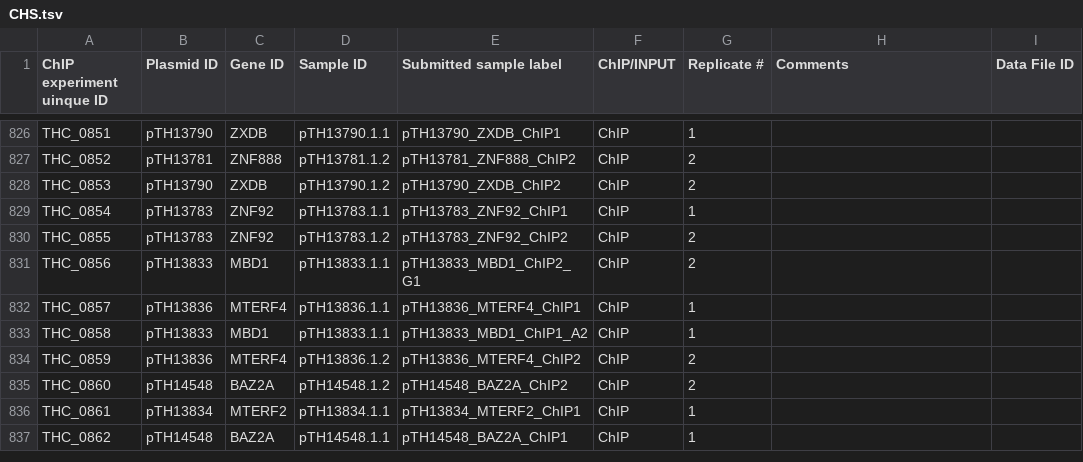
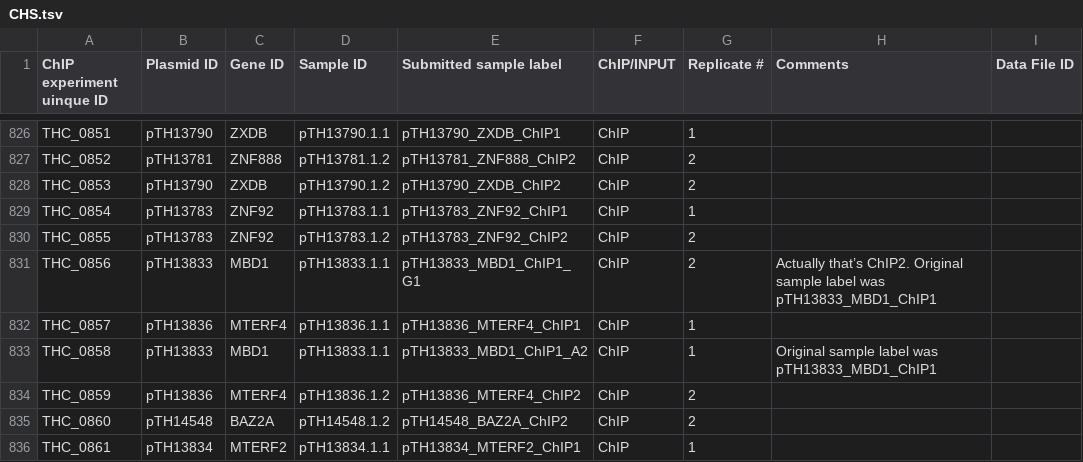
Before and after one commit to autosome-ru/greco-bit-data-processing, a TSV file: source_data_meta/CHS/CHS.tsv, drawn as a sheet; only a part is shown, gaps mark what is left out; the shorter side is filled out with more unchanged rows; the diff names each change by its address in the sheet, - before the commit and + after, or states it on an @@ line.

Commit message:
fix meta again

```diff
--- a/source_data_meta/CHS/CHS.tsv
+++ b/source_data_meta/CHS/CHS.tsv
-E831 (Submitted sample label): pTH13833_MBD1_ChIP2_G1
+E831 (Submitted sample label): pTH13833_MBD1_ChIP1_G1
-H831 (Comments): (empty)
+H831 (Comments): Actually that’s ChIP2. Original sample label was pTH13833_MBD1_ChIP1
-H833 (Comments): (empty)
+H833 (Comments): Original sample label was pTH13833_MBD1_ChIP1
```
